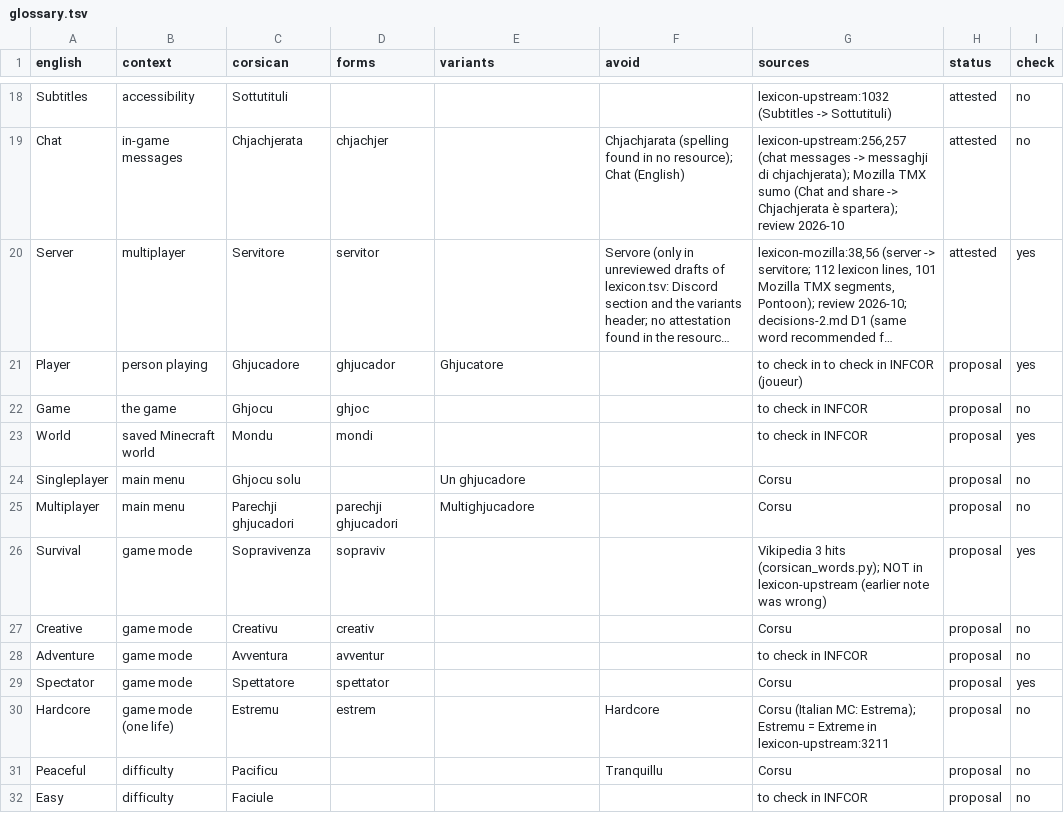
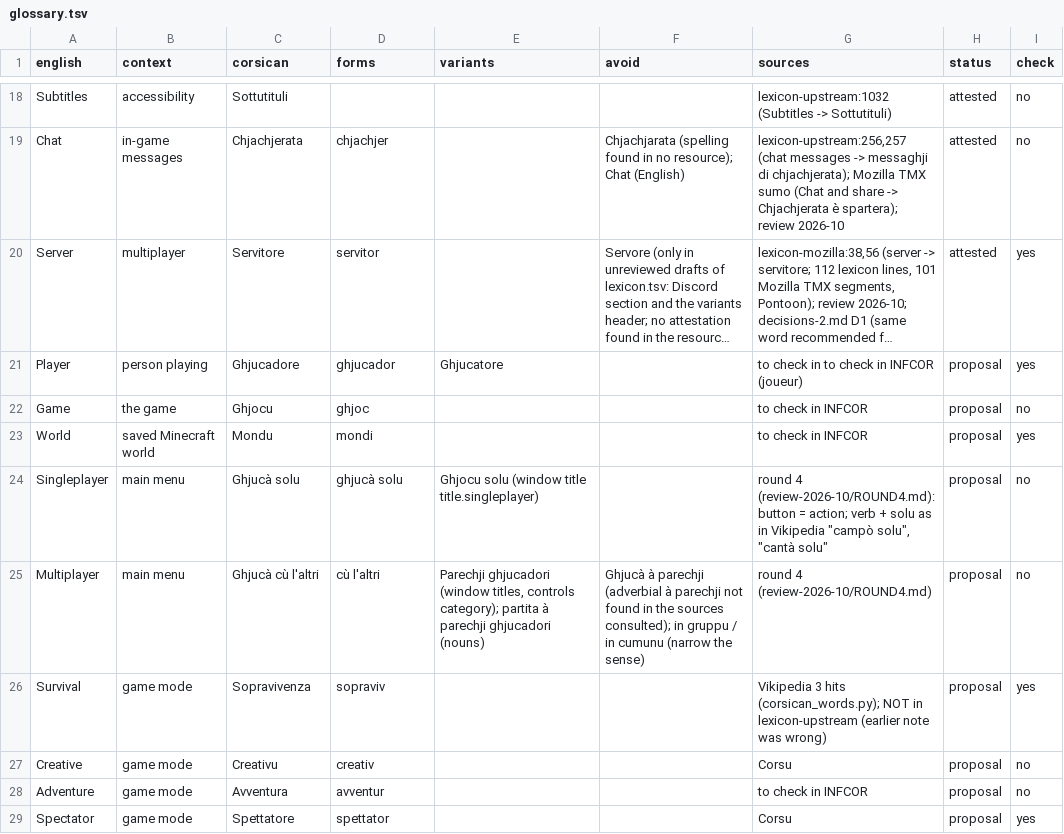
Before and after one commit to Platykalt/corsu, a TSV file: minecraft/java/glossary.tsv, drawn as a sheet; only a part is shown, gaps mark what is left out; the shorter side is filled out with more unchanged rows; long unchanged cells end in ….

```diff
--- a/minecraft/java/glossary.tsv
+++ b/minecraft/java/glossary.tsv
@@ -23,4 +23,4 @@ Game	the game	Ghjocu	ghjoc			to check in INFCOR	proposal	no
 World	saved Minecraft world	Mondu	mondi			to check in INFCOR	proposal	yes
-Singleplayer	main menu	Ghjocu solu		Un ghjucadore		Corsu	proposal	no
-Multiplayer	main menu	Parechji ghjucadori	parechji ghjucadori	Multighjucadore		Corsu	proposal	no
+Singleplayer	main menu	Ghjucà solu	ghjucà solu	Ghjocu solu (window title title.singleplayer)		round 4 (review-2026-10/ROUND4.md): button = action; verb + solu as in Vikipedia "campò solu", "cantà solu"	proposal	no
+Multiplayer	main menu	Ghjucà cù l'altri	cù l'altri	Parechji ghjucadori (window titles, controls category); partita à parechji ghjucadori (nouns)	Ghjucà à parechji (adverbial à parechji not found in the sources consulted); in gruppu / in cumunu (narrow the sense)	round 4 (review-2026-10/ROUND4.md)	proposal	no
 Survival	game mode	Sopravivenza	sopraviv			Vikipedia 3 hits (corsican_words.py); NOT in lexicon-upstream (earlier note was wrong)	proposal	yes
```
Also changed, not shown: minecraft/java/review-batches/01-interface-options.tsv, 10 other files.
